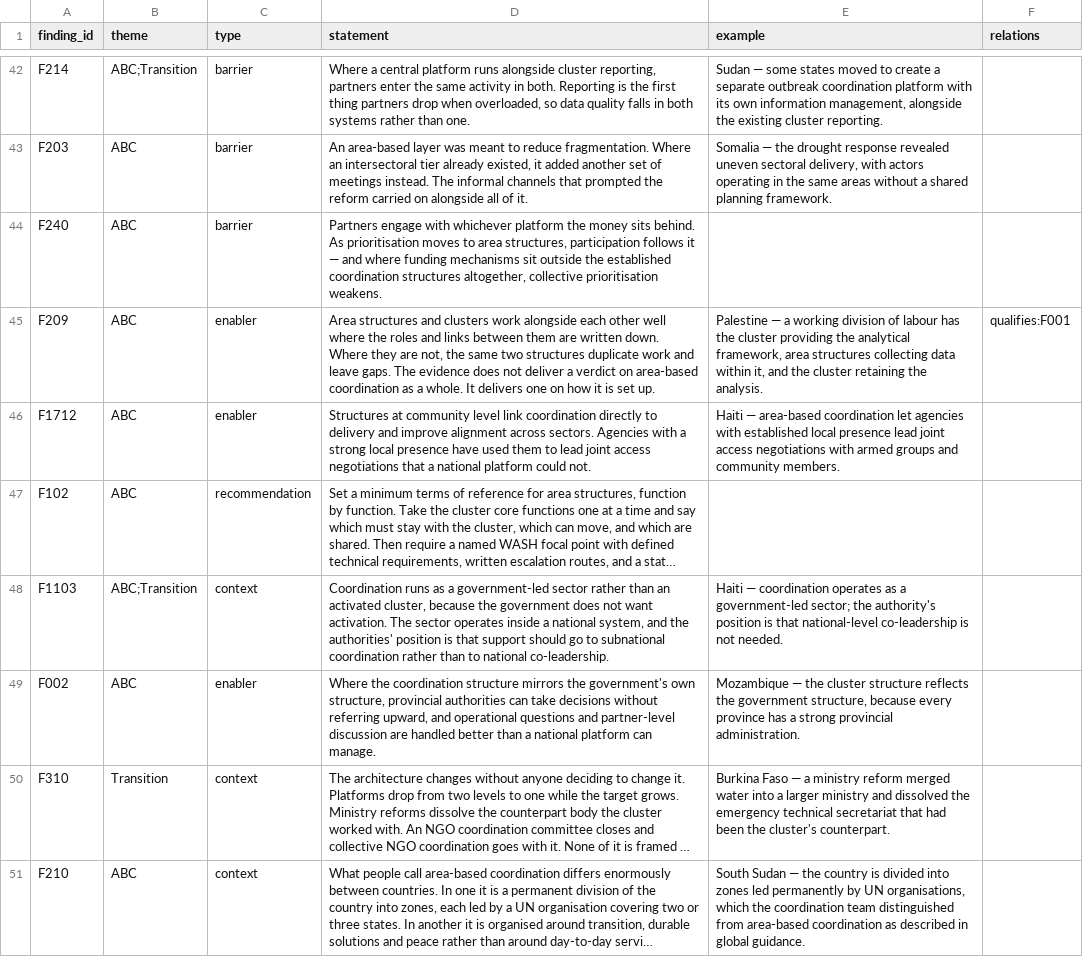
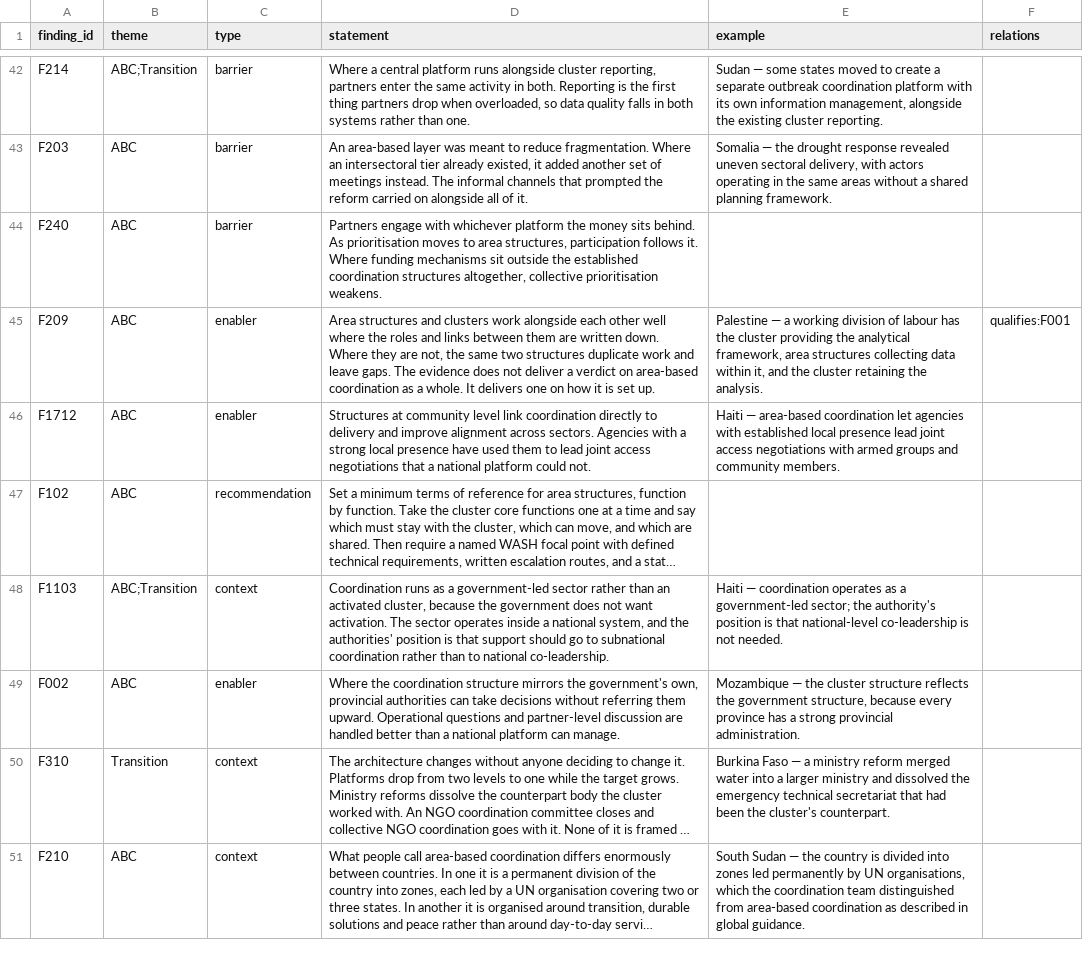
Before and after one commit to workmichelecitton/gwc-abc-transition-evidence, a CSV file: data/findings.csv, drawn as a sheet; only a part is shown, gaps mark what is left out; long unchanged cells end in …; the diff covers the shown part only; the diff names each change by its address in the sheet, - before the commit and + after, or states it on an @@ line.

Commit message:
Band 2: simplified statements and titles for all 17
Same register as the bands above. F053 and F415 had no curated row and were
taking their statement from their longest record; both now have one.

Titles written for all 17, so bands 2 to 5 are complete. Band 1 is the
remainder — 78 findings, all single-source.

```diff
--- a/data/findings.csv
+++ b/data/findings.csv
-D44 (statement): …participation follows it — and where funding mechanisms…
+D44 (statement): …participation follows it. Where funding mechanisms…
-D49 (statement): …the government's own structure, provincial authorities can take decisions without referring upward, and operational questions and…
+D49 (statement): …the government's own, provincial authorities can take decisions without referring them upward. Operational questions and…
```
Also changed, not shown: 2 added rows and 11 edited cells elsewhere in this file, data/highlights.csv, 2 other files.
